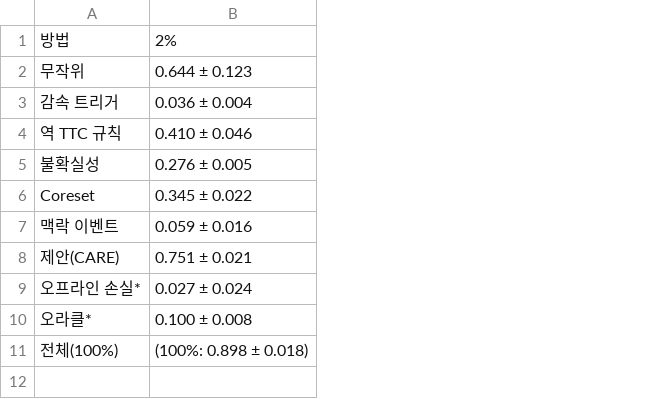
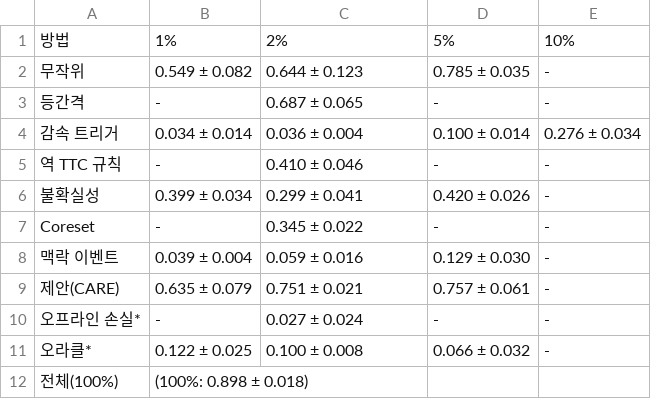
Before and after one commit to yechan1177/cnn_GRU, a CSV file: experiments/exp_110_vla_curation/summary/tables/vla_budget_success.csv, drawn as a sheet; addresses are those after the commit; the diff names each change by its address in the sheet, - before the commit and + after, or states it on an @@ line.

```diff
--- a/experiments/exp_110_vla_curation/summary/tables/vla_budget_success.csv
+++ b/experiments/exp_110_vla_curation/summary/tables/vla_budget_success.csv
+column B, rows 1-2: 1% | 0.549 ± 0.082; rows 4-12: 0.034 ± 0.014 | - | 0.399 ± 0.034 | - | 0.039 ± 0.004 | 0.635 ± 0.079 | - | 0.122 ± 0.025 | (100%: 0.898 ± 0.018)
+column D, rows 1-2: 5% | 0.785 ± 0.035; rows 4-11: 0.100 ± 0.014 | - | 0.420 ± 0.026 | - | 0.129 ± 0.030 | 0.757 ± 0.061 | - | 0.066 ± 0.032
+column E, rows 1-2: 10% | -; rows 4-11: 0.276 ± 0.034 | - | - | - | - | - | - | -
+row 3: 등간격 | - | 0.687 ± 0.065 | - | -
-C6: 0.276 ± 0.005
+C6: 0.299 ± 0.041
-C12: (100%: 0.898 ± 0.018)
+C12: (empty)
```
Also changed, not shown: experiments/exp_110_vla_curation/summary/tables/vla_language_ablation.csv, experiments/exp_110_vla_curation/summary/tables/vla_main_driving.csv, 12 other files.
